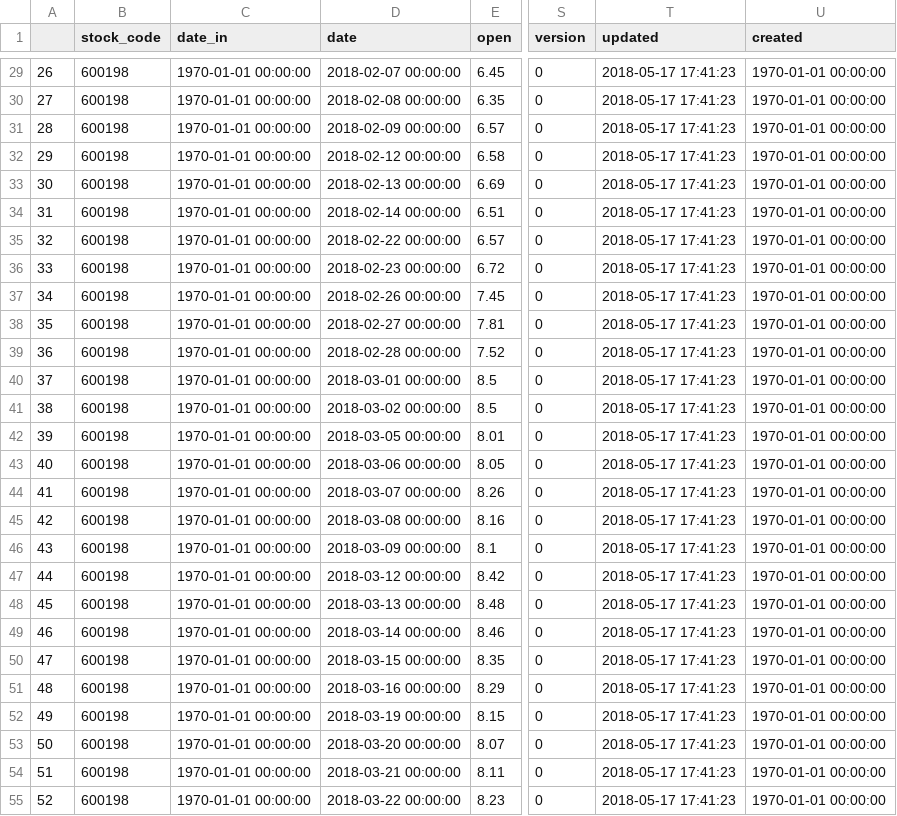
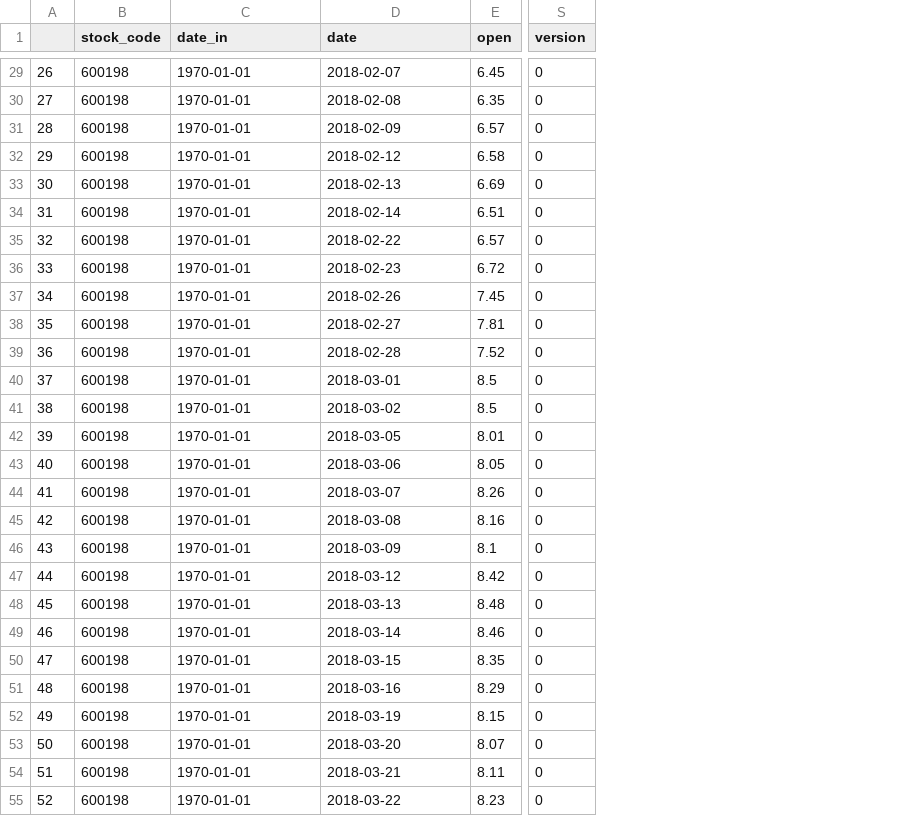
Before and after one commit to AlbertRobot/stock_code, a CSV file: append.csv, drawn as a sheet; only a part is shown, gaps mark what is left out; the diff covers the shown part only; the diff names each change by its address in the sheet, - before the commit and + after, or states it on an @@ line.

```diff
--- a/append.csv
+++ b/append.csv
-column T (updated), rows 29-55: all 2018-05-17 17:41:23
-column U (created), rows 29-55: all 1970-01-01 00:00:00
-C29:C55 (date_in): 1970-01-01 00:00:00
+C29:C55 (date_in): 1970-01-01
-D29 (date): 2018-02-07 00:00:00
+D29 (date): 2018-02-07
-D30 (date): 2018-02-08 00:00:00
+D30 (date): 2018-02-08
-D31 (date): 2018-02-09 00:00:00
+D31 (date): 2018-02-09
-D32 (date): 2018-02-12 00:00:00
+D32 (date): 2018-02-12
-D33 (date): 2018-02-13 00:00:00
+D33 (date): 2018-02-13
-D34 (date): 2018-02-14 00:00:00
+D34 (date): 2018-02-14
-D35 (date): 2018-02-22 00:00:00
+D35 (date): 2018-02-22
-D36 (date): 2018-02-23 00:00:00
+D36 (date): 2018-02-23
-D37 (date): 2018-02-26 00:00:00
+D37 (date): 2018-02-26
-D38 (date): 2018-02-27 00:00:00
+D38 (date): 2018-02-27
-D39 (date): 2018-02-28 00:00:00
+D39 (date): 2018-02-28
-D40 (date): 2018-03-01 00:00:00
+D40 (date): 2018-03-01
-D41 (date): 2018-03-02 00:00:00
+D41 (date): 2018-03-02
-D42 (date): 2018-03-05 00:00:00
+D42 (date): 2018-03-05
-D43 (date): 2018-03-06 00:00:00
+D43 (date): 2018-03-06
-D44 (date): 2018-03-07 00:00:00
+D44 (date): 2018-03-07
-D45 (date): 2018-03-08 00:00:00
+D45 (date): 2018-03-08
-D46 (date): 2018-03-09 00:00:00
+D46 (date): 2018-03-09
-D47 (date): 2018-03-12 00:00:00
+D47 (date): 2018-03-12
-D48 (date): 2018-03-13 00:00:00
+D48 (date): 2018-03-13
-D49 (date): 2018-03-14 00:00:00
+D49 (date): 2018-03-14
-D50 (date): 2018-03-15 00:00:00
+D50 (date): 2018-03-15
-D51 (date): 2018-03-16 00:00:00
+D51 (date): 2018-03-16
-D52 (date): 2018-03-19 00:00:00
+D52 (date): 2018-03-19
-D53 (date): 2018-03-20 00:00:00
+D53 (date): 2018-03-20
-D54 (date): 2018-03-21 00:00:00
+D54 (date): 2018-03-21
-D55 (date): 2018-03-22 00:00:00
+D55 (date): 2018-03-22
```
Also changed, not shown: 68 edited cells elsewhere in this file, recent_df.csv, 8 other files.
